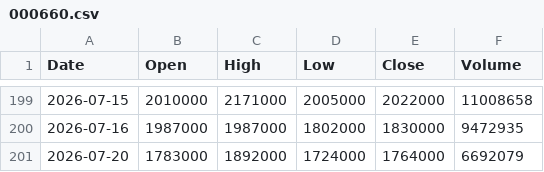
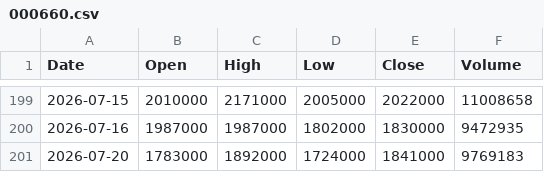
Before and after one commit to jinmox99/allen-quant-agent, a CSV file: data/toss/000660.csv, drawn as a sheet; only a part is shown, gaps mark what is left out.

```diff
--- a/data/toss/000660.csv
+++ b/data/toss/000660.csv
@@ -200,2 +200,2 @@ Date,Open,High,Low,Close,Volume
 2026-07-16,1987000,1987000,1802000,1830000,9472935
-2026-07-20,1783000,1892000,1724000,1764000,6692079
+2026-07-20,1783000,1892000,1724000,1841000,9769183
```
Also changed, not shown: data/toss/005930.csv, data/toss/102110.csv, 17 other files.
